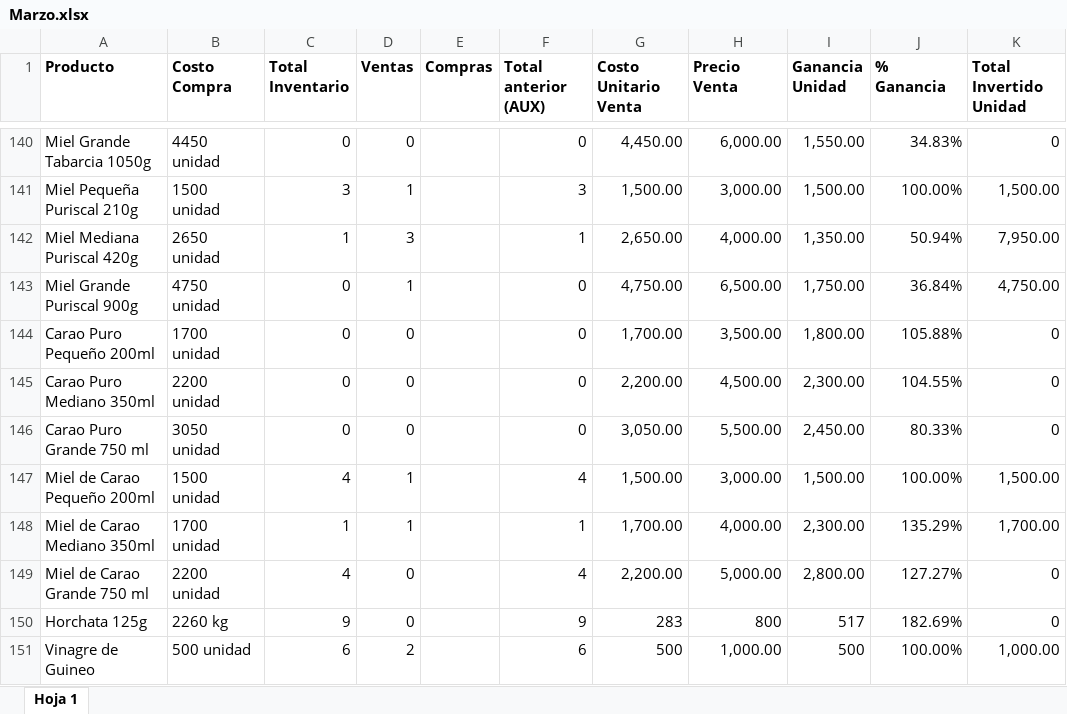
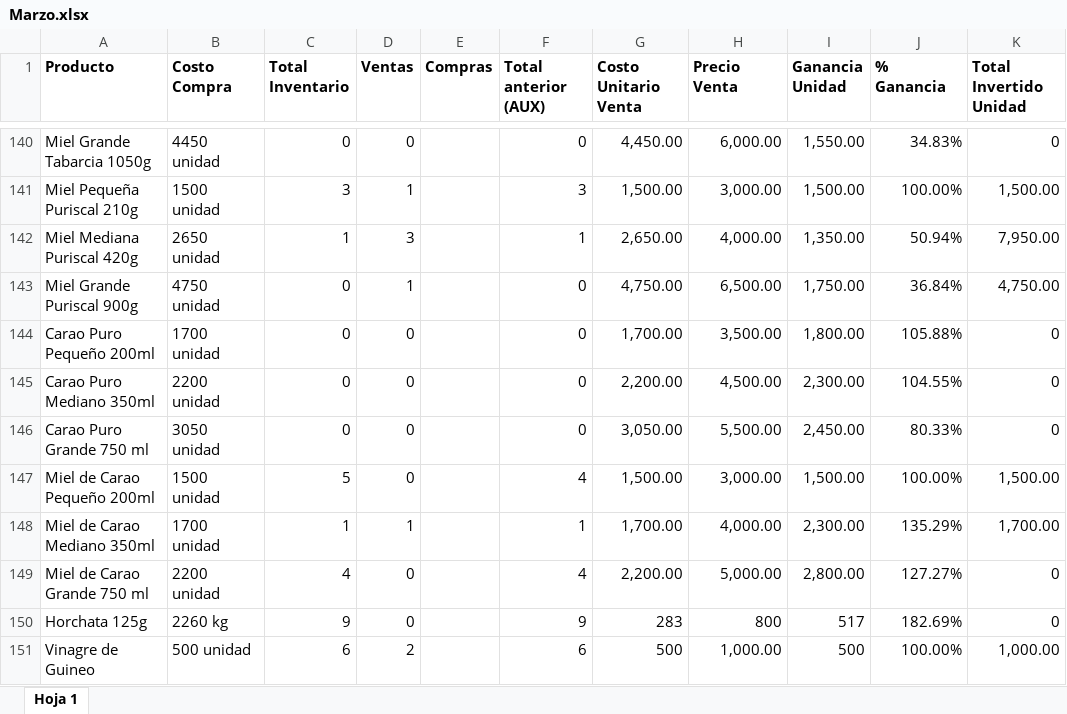
Before and after one commit to skev24/sf-integral-fruteria-SantaFe-DataAnalysis, an Excel workbook: data/raw/q1_2026/Ventas/Marzo.xlsx, sheet Hoja 1, drawn as a sheet; only a part is shown, gaps mark what is left out; values as stored, in another font and other column widths than the file's, no borders; charts and pictures not drawn; the diff names each change by its address in the sheet, - before the commit and + after, or states it on an @@ line.

```diff
--- a/data/raw/q1_2026/Ventas/Marzo.xlsx (sheet Hoja 1)
+++ b/data/raw/q1_2026/Ventas/Marzo.xlsx (sheet Hoja 1)
-C147 (Total Inventario): 4
+C147 (Total Inventario): 5
-D147 (Ventas): 1
+D147 (Ventas): 0
```
Also changed, not shown: data/raw/q1_2026/Ingresos - 1er Quarter 2026.xlsx, 1 other file.
